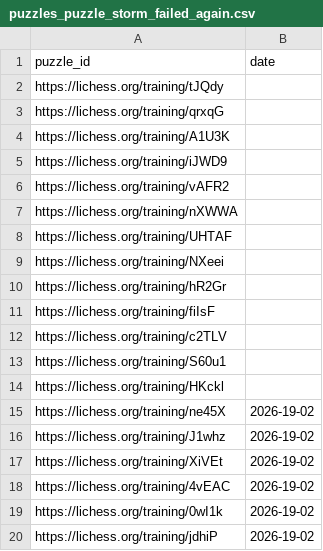
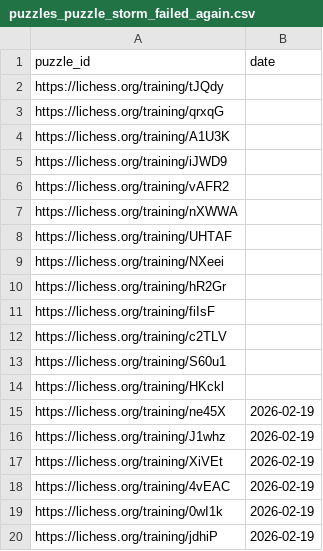
Before and after one commit to IsaacVerm/lichess-data, a CSV file: data/raw/puzzles_puzzle_storm_failed_again.csv, drawn as a sheet.

Commit message:
fix typos

```diff
--- a/data/raw/puzzles_puzzle_storm_failed_again.csv
+++ b/data/raw/puzzles_puzzle_storm_failed_again.csv
@@ -14,7 +14,7 @@ https://lichess.org/training/S60u1,""
 https://lichess.org/training/HKckl,""
-https://lichess.org/training/ne45X,"2026-19-02"
-https://lichess.org/training/J1whz,"2026-19-02"
-https://lichess.org/training/XiVEt,"2026-19-02"
-https://lichess.org/training/4vEAC,"2026-19-02"
-https://lichess.org/training/0wI1k,"2026-19-02"
-https://lichess.org/training/jdhiP,"2026-19-02"
+https://lichess.org/training/ne45X,"2026-02-19"
+https://lichess.org/training/J1whz,"2026-02-19"
+https://lichess.org/training/XiVEt,"2026-02-19"
+https://lichess.org/training/4vEAC,"2026-02-19"
+https://lichess.org/training/0wI1k,"2026-02-19"
+https://lichess.org/training/jdhiP,"2026-02-19"
```
